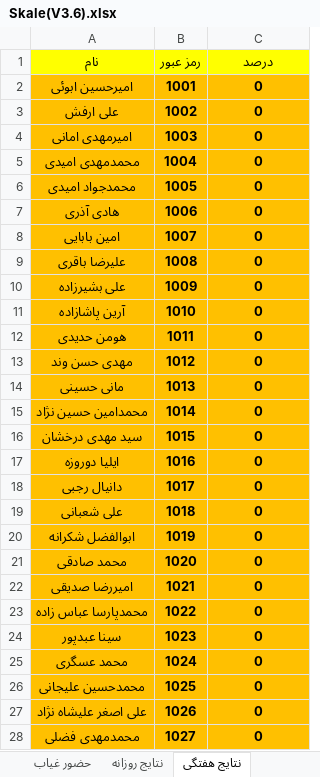
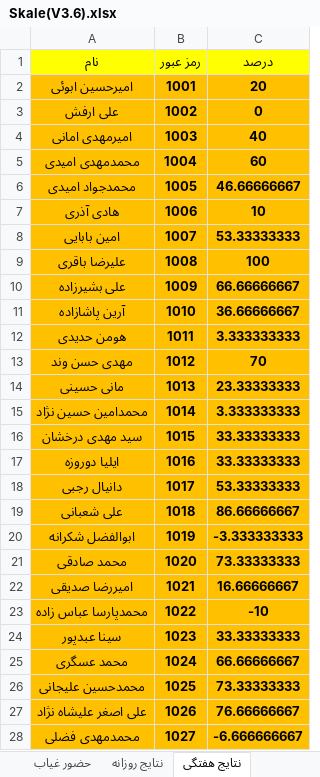
Before and after one commit to hengams/Quiz, an Excel workbook: week 5/زبان/Skale(V3.6).xlsx, sheet نتایج هفتگی, drawn as a sheet; only a part is shown; values as stored, in another font and other column widths than the file's, no borders; the diff covers the shown part only; the diff names each change by its address in the sheet, - before the commit and + after, or states it on an @@ line.

```diff
--- a/week 5/زبان/Skale(V3.6).xlsx (sheet نتایج هفتگی)
+++ b/week 5/زبان/Skale(V3.6).xlsx (sheet نتایج هفتگی)
-C2 (درصد): 0
+C2 (درصد): 20
-C4 (درصد): 0
+C4 (درصد): 40
-C5 (درصد): 0
+C5 (درصد): 60
-C6 (درصد): 0
+C6 (درصد): 46.66666667
-C7 (درصد): 0
+C7 (درصد): 10
-C8 (درصد): 0
+C8 (درصد): 53.33333333
-C9 (درصد): 0
+C9 (درصد): 100
-C10 (درصد): 0
+C10 (درصد): 66.66666667
-C11 (درصد): 0
+C11 (درصد): 36.66666667
-C12 (درصد): 0
+C12 (درصد): 3.333333333
-C13 (درصد): 0
+C13 (درصد): 70
-C14 (درصد): 0
+C14 (درصد): 23.33333333
-C15 (درصد): 0
+C15 (درصد): 3.333333333
-C16:C17 (درصد): 0
+C16:C17 (درصد): 33.33333333
-C18 (درصد): 0
+C18 (درصد): 53.33333333
-C19 (درصد): 0
+C19 (درصد): 86.66666667
-C20 (درصد): 0
+C20 (درصد): -3.333333333
-C21 (درصد): 0
+C21 (درصد): 73.33333333
-C22 (درصد): 0
+C22 (درصد): 16.66666667
-C23 (درصد): 0
+C23 (درصد): -10
-C24 (درصد): 0
+C24 (درصد): 33.33333333
-C25 (درصد): 0
+C25 (درصد): 66.66666667
-C26 (درصد): 0
+C26 (درصد): 73.33333333
-C27 (درصد): 0
+C27 (درصد): 76.66666667
-C28 (درصد): 0
+C28 (درصد): -6.666666667
```
Also changed, not shown: 12 edited cells elsewhere in this sheet, sheet نتایج جدید, sheet نتایج روزانه, sheet درصد, sheet گوگل, sheet حضور غیاب, sheet کلید, formulas that keep their value, 2 other files.
